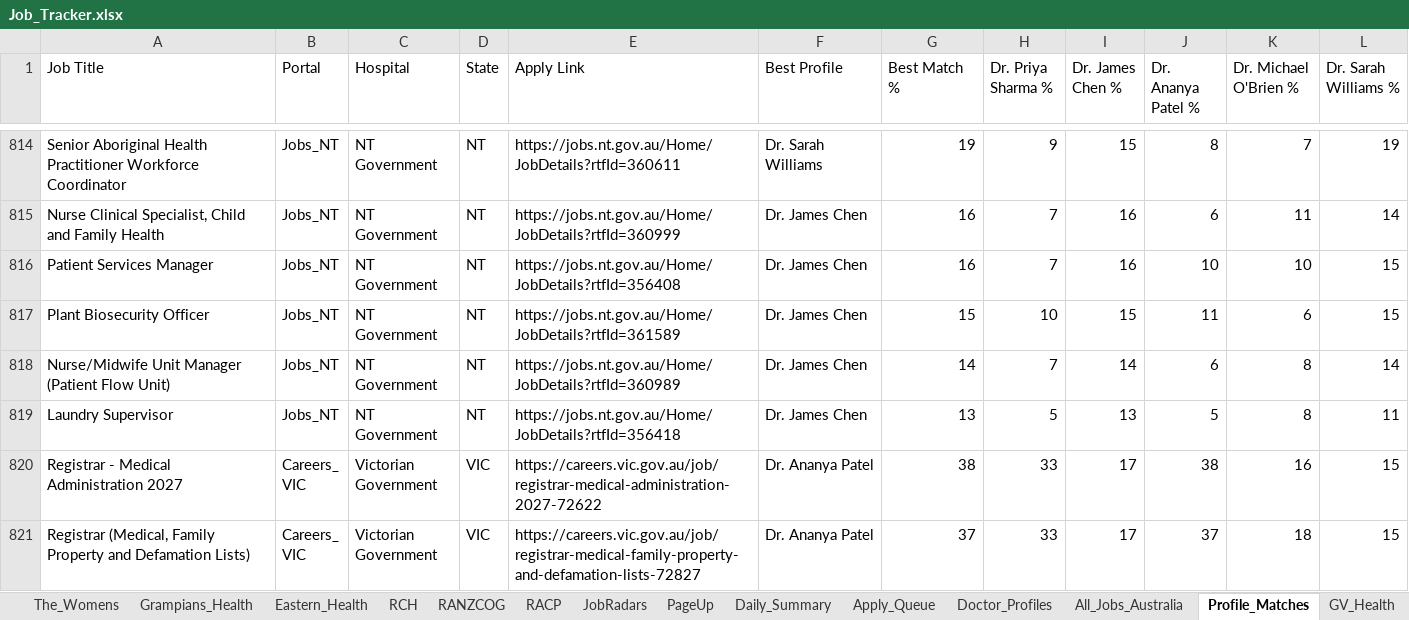
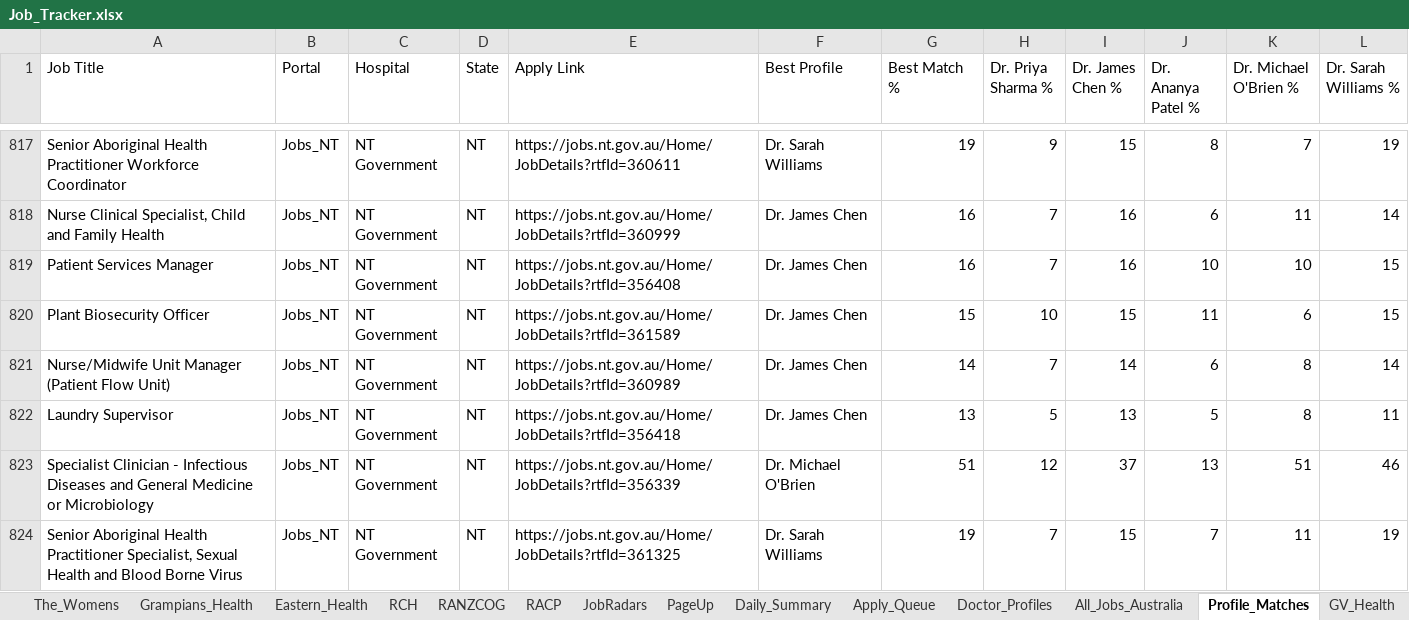
Before and after one commit to umang8954/Doctor-Australia-Job-Collector, an Excel workbook: Job_Tracker.xlsx, sheet Profile_Matches, drawn as a sheet; only a part is shown, gaps mark what is left out; the shorter side is filled out with more unchanged rows; values as stored, in another font and other column widths than the file's, no borders; the diff covers the shown part only; the diff names each change by its address in the sheet, - before the commit and + after, or states it on an @@ line.

```diff
--- a/Job_Tracker.xlsx (sheet Profile_Matches)
+++ b/Job_Tracker.xlsx (sheet Profile_Matches)
+row 823: Specialist Clinician - Infectious Diseases and General Medicine or Microbiology | Jobs_NT | NT Government | NT | https://jobs.nt.gov.au/Home/JobDetails?rtfId=356339 | Dr. Michael O'Brien | 51 | 12 | 37 | 13 | 51 | 46
+row 824: Senior Aboriginal Health Practitioner Specialist, Sexual Health and Blood Borne Virus | Jobs_NT | NT Government | NT | https://jobs.nt.gov.au/Home/JobDetails?rtfId=361325 | Dr. Sarah Williams | 19 | 7 | 15 | 7 | 11 | 19
```
Also changed, not shown: 13 added rows and 5 edited cells elsewhere in this sheet, sheet All_Jobs_Australia, sheet PageUp, sheet Jobs_NT, sheet JobRadars, sheet SmartJobs_QLD, sheet WAVE, 18 more sheets, 3 other files.
